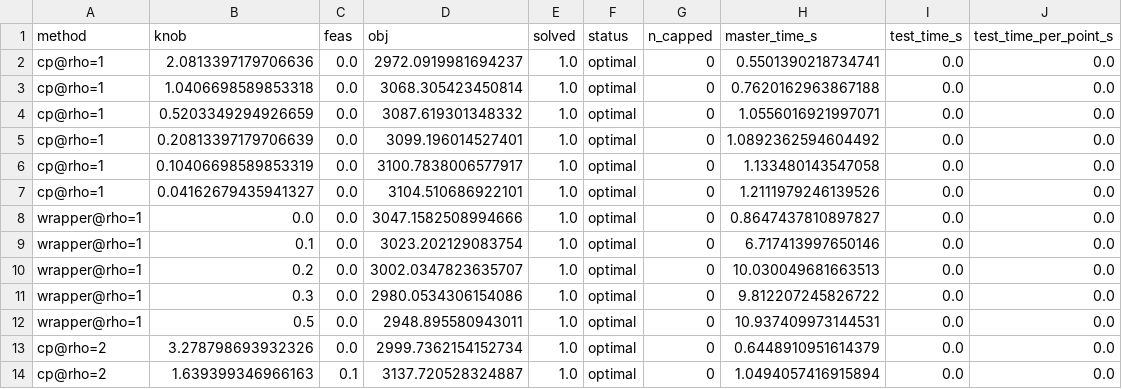
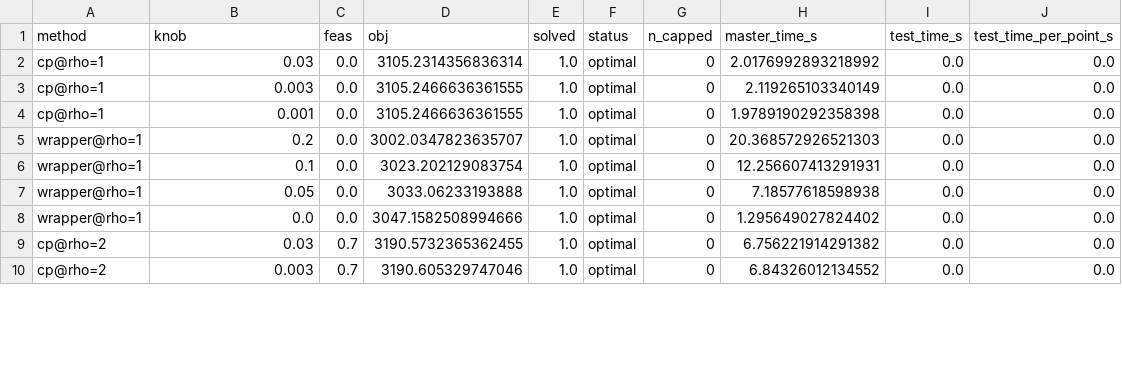
Before and after one commit to josephine-situ/robust-cl, a CSV file: results/rho_sweep/reactor_dial_scores_incoh_f10_mmlp_s42.csv, drawn as a sheet; only a part is shown; the diff covers the shown part only.

```diff
--- a/results/rho_sweep/reactor_dial_scores_incoh_f10_mmlp_s42.csv
+++ b/results/rho_sweep/reactor_dial_scores_incoh_f10_mmlp_s42.csv
@@ -1,14 +1,10 @@
 method,knob,feas,obj,solved,status,n_capped,master_time_s,test_time_s,test_time_per_point_s
-cp@rho=1,2.0813397179706636,0.0,2972.0919981694237,1.0,optimal,0,0.5501390218734741,0.0,0.0
-cp@rho=1,1.0406698589853318,0.0,3068.305423450814,1.0,optimal,0,0.7620162963867188,0.0,0.0
-cp@rho=1,0.5203349294926659,0.0,3087.619301348332,1.0,optimal,0,1.0556016921997071,0.0,0.0
-cp@rho=1,0.20813397179706639,0.0,3099.196014527401,1.0,optimal,0,1.0892362594604492,0.0,0.0
-cp@rho=1,0.10406698589853319,0.0,3100.7838006577917,1.0,optimal,0,1.133480143547058,0.0,0.0
-cp@rho=1,0.04162679435941327,0.0,3104.510686922101,1.0,optimal,0,1.2111979246139526,0.0,0.0
-wrapper@rho=1,0.0,0.0,3047.1582508994666,1.0,optimal,0,0.8647437810897827,0.0,0.0
-wrapper@rho=1,0.1,0.0,3023.202129083754,1.0,optimal,0,6.717413997650146,0.0,0.0
-wrapper@rho=1,0.2,0.0,3002.0347823635707,1.0,optimal,0,10.030049681663513,0.0,0.0
-wrapper@rho=1,0.3,0.0,2980.0534306154086,1.0,optimal,0,9.812207245826722,0.0,0.0
-wrapper@rho=1,0.5,0.0,2948.895580943011,1.0,optimal,0,10.937409973144531,0.0,0.0
-cp@rho=2,3.278798693932326,0.0,2999.7362154152734,1.0,optimal,0,0.6448910951614379,0.0,0.0
-cp@rho=2,1.639399346966163,0.1,3137.720528324887,1.0,optimal,0,1.0494057416915894,0.0,0.0
+cp@rho=1,0.03,0.0,3105.2314356836314,1.0,optimal,0,2.0176992893218992,0.0,0.0
+cp@rho=1,0.003,0.0,3105.2466636361555,1.0,optimal,0,2.119265103340149,0.0,0.0
+cp@rho=1,0.001,0.0,3105.2466636361555,1.0,optimal,0,1.9789190292358398,0.0,0.0
+wrapper@rho=1,0.2,0.0,3002.0347823635707,1.0,optimal,0,20.368572926521303,0.0,0.0
+wrapper@rho=1,0.1,0.0,3023.202129083754,1.0,optimal,0,12.256607413291931,0.0,0.0
+wrapper@rho=1,0.05,0.0,3033.06233193888,1.0,optimal,0,7.18577618598938,0.0,0.0
+wrapper@rho=1,0.0,0.0,3047.1582508994666,1.0,optimal,0,1.295649027824402,0.0,0.0
+cp@rho=2,0.03,0.7,3190.5732365362455,1.0,optimal,0,6.756221914291382,0.0,0.0
+cp@rho=2,0.003,0.7,3190.605329747046,1.0,optimal,0,6.84326012134552,0.0,0.0
```
Also changed, not shown: 5 removed rows and 59 edited cells elsewhere in this file, results/rho_sweep/gastric_dial_curve_incoh_s42.csv, results/rho_sweep/gastric_dial_scores_incoh_s42.csv, 5 other files.
